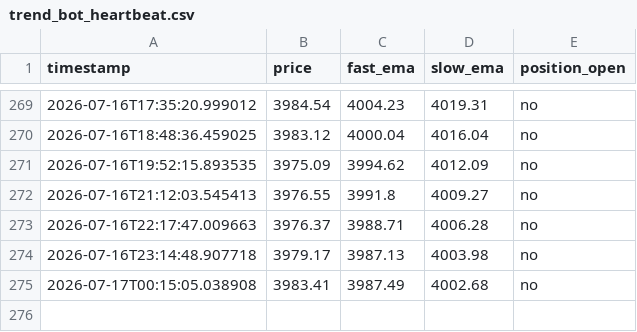
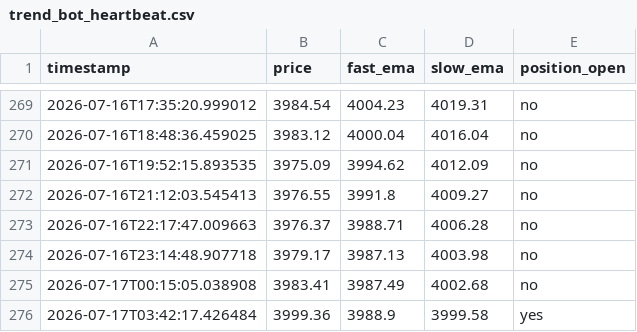
Before and after one commit to d34thm4tch/somethinggold1, a CSV file: trend_bot_heartbeat.csv, drawn as a sheet; only a part is shown, gaps mark what is left out; the diff names each change by its address in the sheet, - before the commit and + after, or states it on an @@ line.

Commit message:
Update trend bot logs [skip ci]

```diff
--- a/trend_bot_heartbeat.csv
+++ b/trend_bot_heartbeat.csv
+row 276: 2026-07-17T03:42:17.426484 | 3999.36 | 3988.9 | 3999.58 | yes
```
